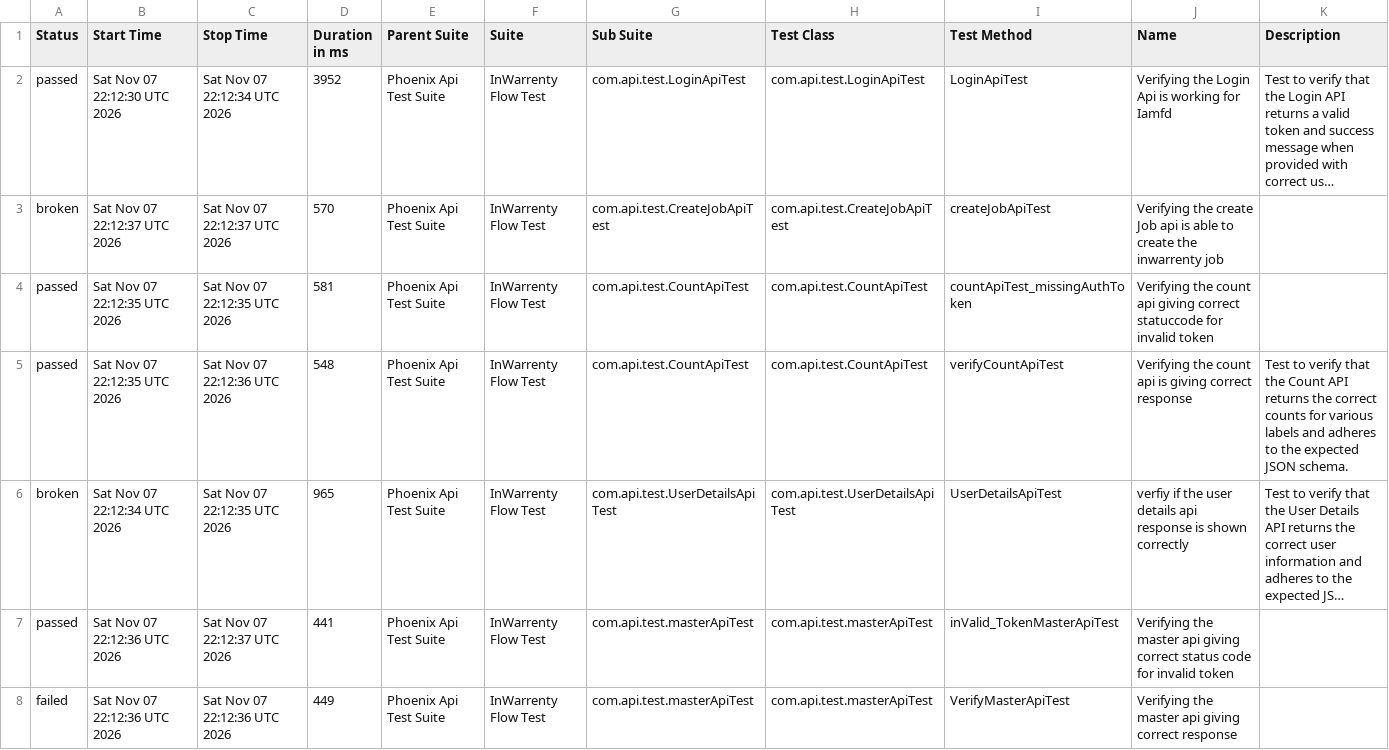
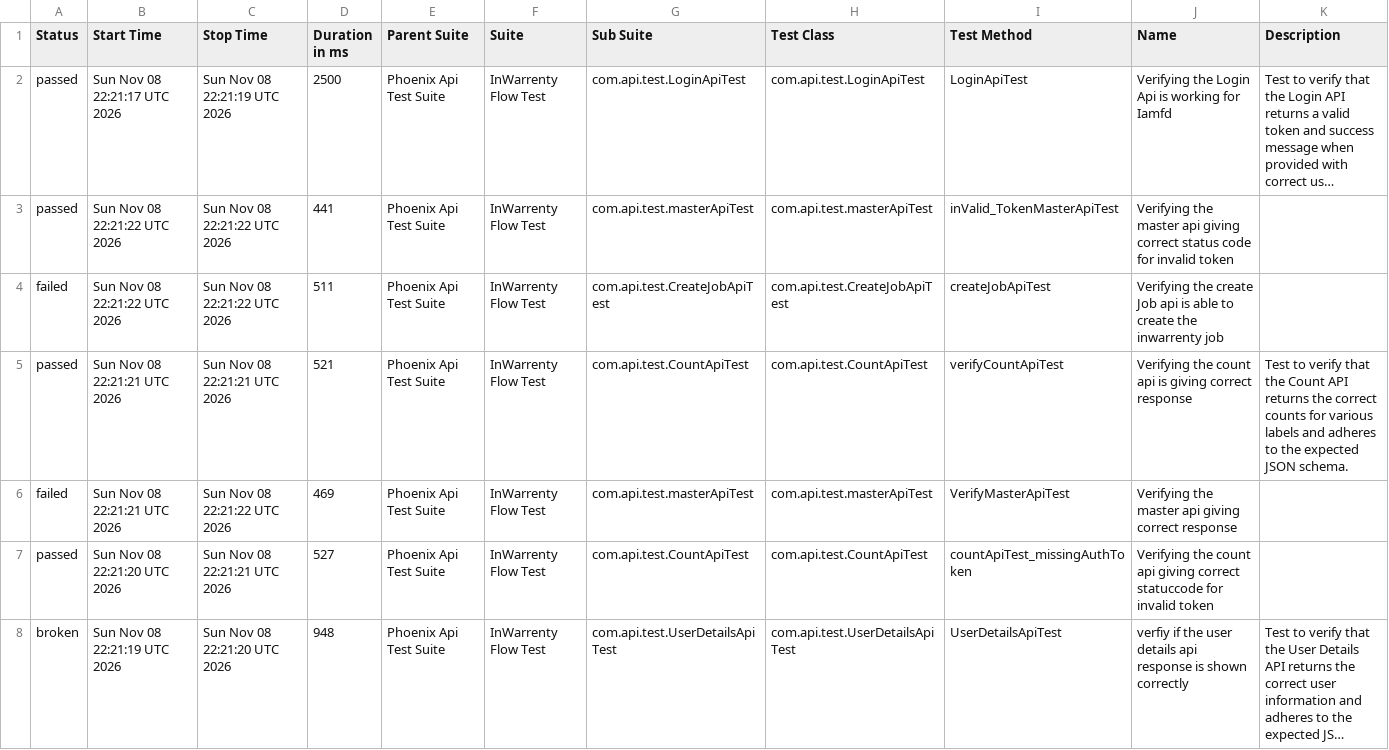
Before and after one commit to ganeshbs98/UI_APIFrameWork, a CSV file: data/suites.csv, drawn as a sheet; long unchanged cells end in …; removed rows and columns are numbered as before the commit, all else as after; the diff names each change by its address in the sheet, - before the commit and + after, or states it on an @@ line.

```diff
--- a/data/suites.csv
+++ b/data/suites.csv
-B2 (Start Time): Sat Nov 07 22:12:30 UTC 2026
+B2 (Start Time): Sun Nov 08 22:21:17 UTC 2026
-C2 (Stop Time): Sat Nov 07 22:12:34 UTC 2026
+C2 (Stop Time): Sun Nov 08 22:21:19 UTC 2026
-D2 (Duration in ms): 3952
+D2 (Duration in ms): 2500
+row 3: passed | Sun Nov 08 22:21:22 UTC 2026 | Sun Nov 08 22:21:22 UTC 2026 | 441 | Phoenix Api Test Suite | InWarrenty Flow Test | com.api.test.masterApiTest | com.api.test.masterApiTest | inValid_TokenMasterApiTest | Verifying the master api giving correct status code for invalid token
-A4 (Status): broken
+A4 (Status): failed
-B4 (Start Time): Sat Nov 07 22:12:37 UTC 2026
+B4 (Start Time): Sun Nov 08 22:21:22 UTC 2026
-C4 (Stop Time): Sat Nov 07 22:12:37 UTC 2026
+C4 (Stop Time): Sun Nov 08 22:21:22 UTC 2026
-D4 (Duration in ms): 570
+D4 (Duration in ms): 511
-B5 (Start Time): Sat Nov 07 22:12:35 UTC 2026
+B5 (Start Time): Sun Nov 08 22:21:21 UTC 2026
-C5 (Stop Time): Sat Nov 07 22:12:35 UTC 2026
+C5 (Stop Time): Sun Nov 08 22:21:21 UTC 2026
-D5 (Duration in ms): 581
+D5 (Duration in ms): 521
-I5 (Test Method): countApiTest_missingAuthToken
+I5 (Test Method): verifyCountApiTest
-J5 (Name): …count api giving correct statuccode for invalid token
+J5 (Name): …count api is giving correct response
-K5 (Description): (empty)
+K5 (Description): Test to verify that the Count API returns the correct counts for various labels and adheres to the expected JSON schema.
+row 6: failed | Sun Nov 08 22:21:21 UTC 2026 | Sun Nov 08 22:21:22 UTC 2026 | 469 | Phoenix Api Test Suite | InWarrenty Flow Test | com.api.test.masterApiTest | com.api.test.masterApiTest | VerifyMasterApiTest | Verifying the master api giving correct response
-B7 (Start Time): Sat Nov 07 22:12:35 UTC 2026
+B7 (Start Time): Sun Nov 08 22:21:20 UTC 2026
-C7 (Stop Time): Sat Nov 07 22:12:36 UTC 2026
+C7 (Stop Time): Sun Nov 08 22:21:21 UTC 2026
-D7 (Duration in ms): 548
+D7 (Duration in ms): 527
-I7 (Test Method): verifyCountApiTest
+I7 (Test Method): countApiTest_missingAuthToken
-J7 (Name): …count api is giving correct response
+J7 (Name): …count api giving correct statuccode for invalid token
-K7 (Description): Test to verify that the Count API returns the correct counts for various labels and adheres to the expected JSON schema.
+K7 (Description): (empty)
-B8 (Start Time): Sat Nov 07 22:12:34 UTC 2026
+B8 (Start Time): Sun Nov 08 22:21:19 UTC 2026
-C8 (Stop Time): Sat Nov 07 22:12:35 UTC 2026
+C8 (Stop Time): Sun Nov 08 22:21:20 UTC 2026
-D8 (Duration in ms): 965
+D8 (Duration in ms): 948
-row 7: passed | Sat Nov 07 22:12:36 UTC 2026 | Sat Nov 07 22:12:37 UTC 2026 | 441 | Phoenix Api Test Suite | InWarrenty Flow Test | com.api.test.masterApiTest | com.api.test.masterApiTest | inValid_TokenMasterApiTest | Verifying the master api giving correct status code for invalid token
-row 8: failed | Sat Nov 07 22:12:36 UTC 2026 | Sat Nov 07 22:12:36 UTC 2026 | 449 | Phoenix Api Test Suite | InWarrenty Flow Test | com.api.test.masterApiTest | com.api.test.masterApiTest | VerifyMasterApiTest | Verifying the master api giving correct response
```
Also changed, not shown: data/behaviors.csv, 56 other files.
